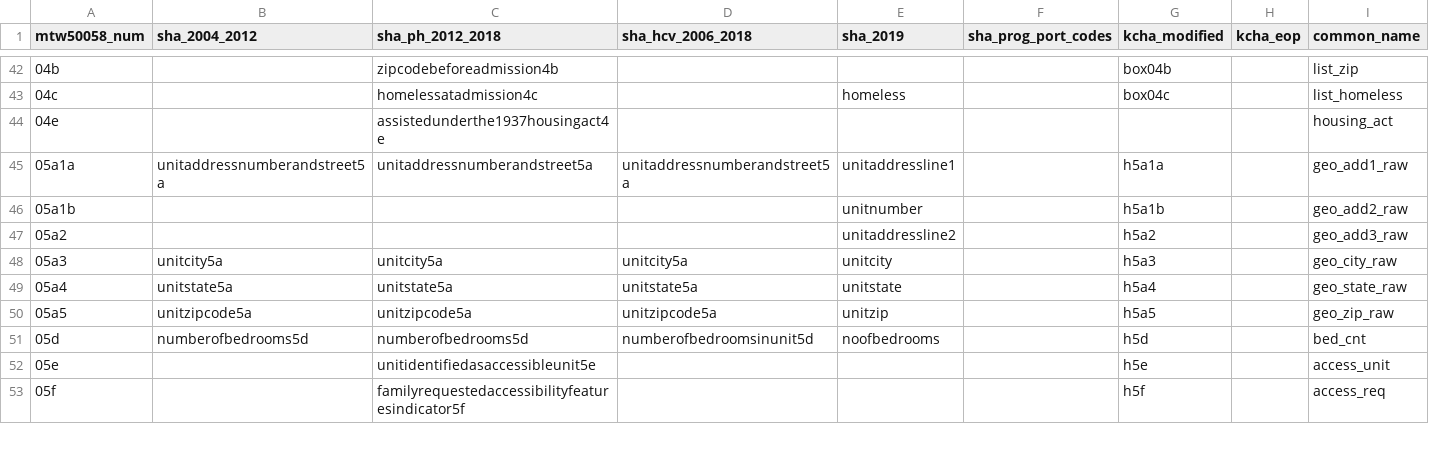
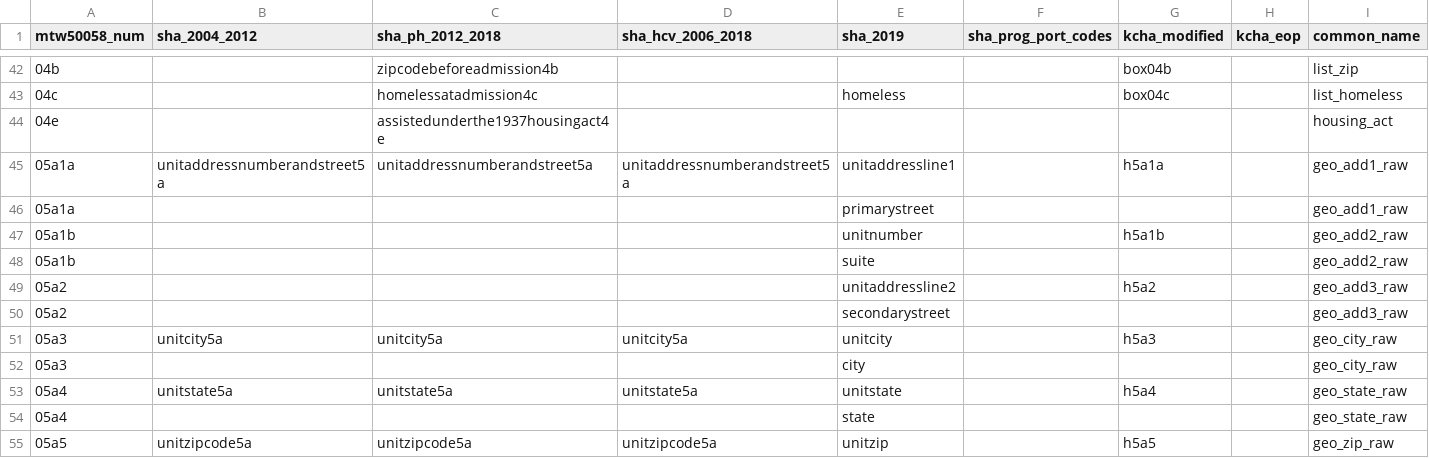
Before and after one commit to PHSKC-APDE/Housing, a CSV file: etl/ref/field_name_mapping.csv, drawn as a sheet; only a part is shown, gaps mark what is left out; the shorter side is filled out with more unchanged rows; the diff covers the shown part only; the diff names each change by its address in the sheet, - before the commit and + after, or states it on an @@ line.

Commit message:
Finished through to 2020 SHA raw data load

```diff
--- a/etl/ref/field_name_mapping.csv
+++ b/etl/ref/field_name_mapping.csv
+row 46: 05a1a |  |  |  | primarystreet |  |  |  | geo_add1_raw
+row 48: 05a1b |  |  |  | suite |  |  |  | geo_add2_raw
+row 50: 05a2 |  |  |  | secondarystreet |  |  |  | geo_add3_raw
+row 52: 05a3 |  |  |  | city |  |  |  | geo_city_raw
+row 54: 05a4 |  |  |  | state |  |  |  | geo_state_raw
```
Also changed, not shown: 6 added rows elsewhere in this file, 7 other files.
